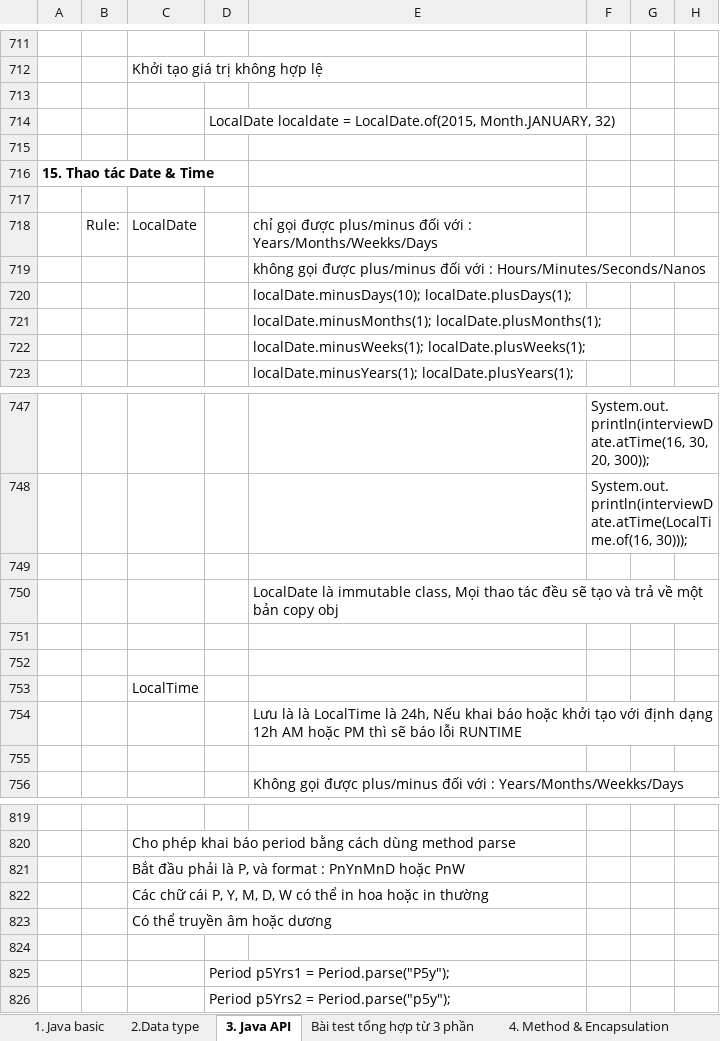
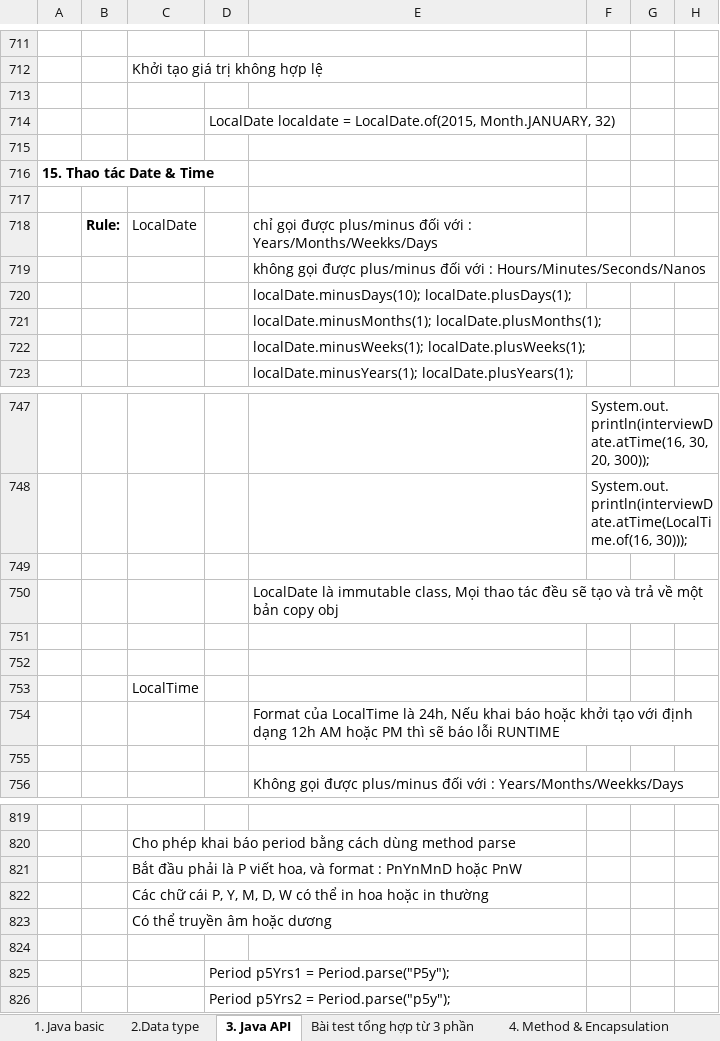
Before and after one commit to hunglp9397/java_oca, an Excel workbook: out/production/java_oca/NOTE_OCA.xlsx, sheet 3. Java API, drawn as a sheet; only a part is shown, gaps mark what is left out; values as stored, in another font and other column widths than the file's, no borders; the diff names each change by its address in the sheet, - before the commit and + after, or states it on an @@ line.

Commit message:
update example java

```diff
--- a/out/production/java_oca/NOTE_OCA.xlsx (sheet 3. Java API)
+++ b/out/production/java_oca/NOTE_OCA.xlsx (sheet 3. Java API)
-B718 bold: off
+B718 bold: on
-E754: Lưu là là LocalTime là…
+E754: Format của LocalTime là…
-C821: …phải là P, và format…
+C821: …phải là P viết hoa, và format…
```
Also changed, not shown: sheet 4. Method & Encapsulation, sheet 6. Exception, sheet 1. Java basic, other sheet tabs, charts or pictures, NOTE_OCA.xlsx, 2 other files.
